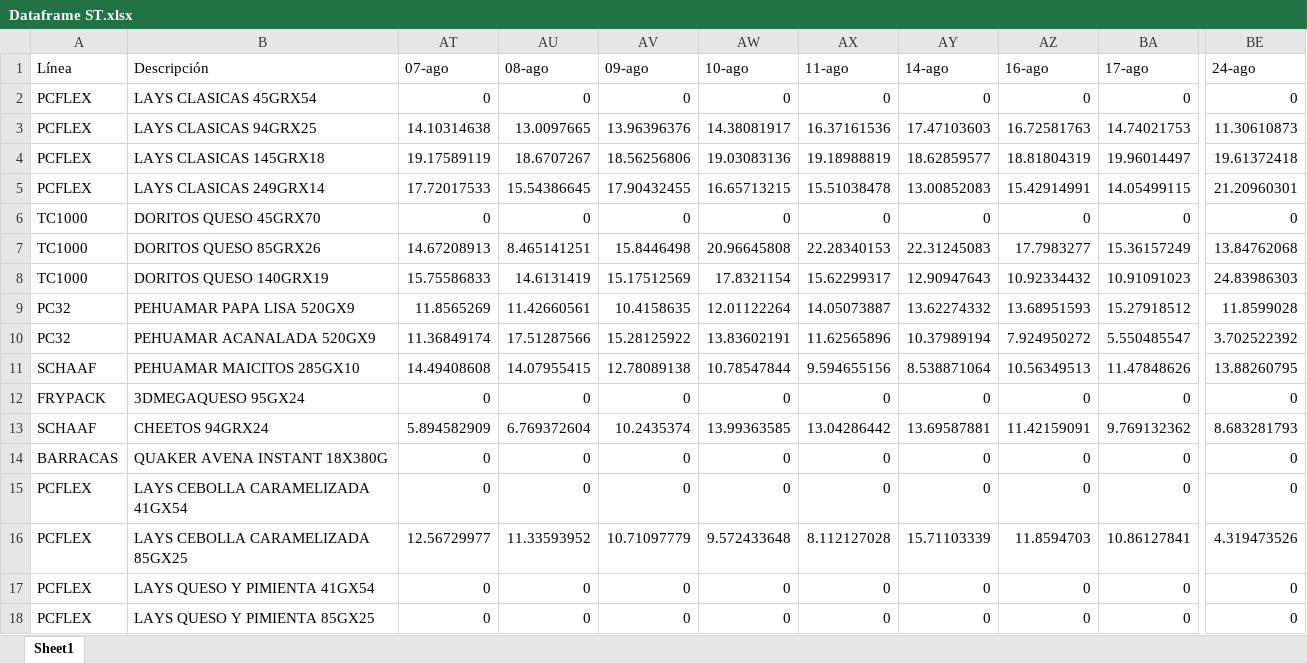
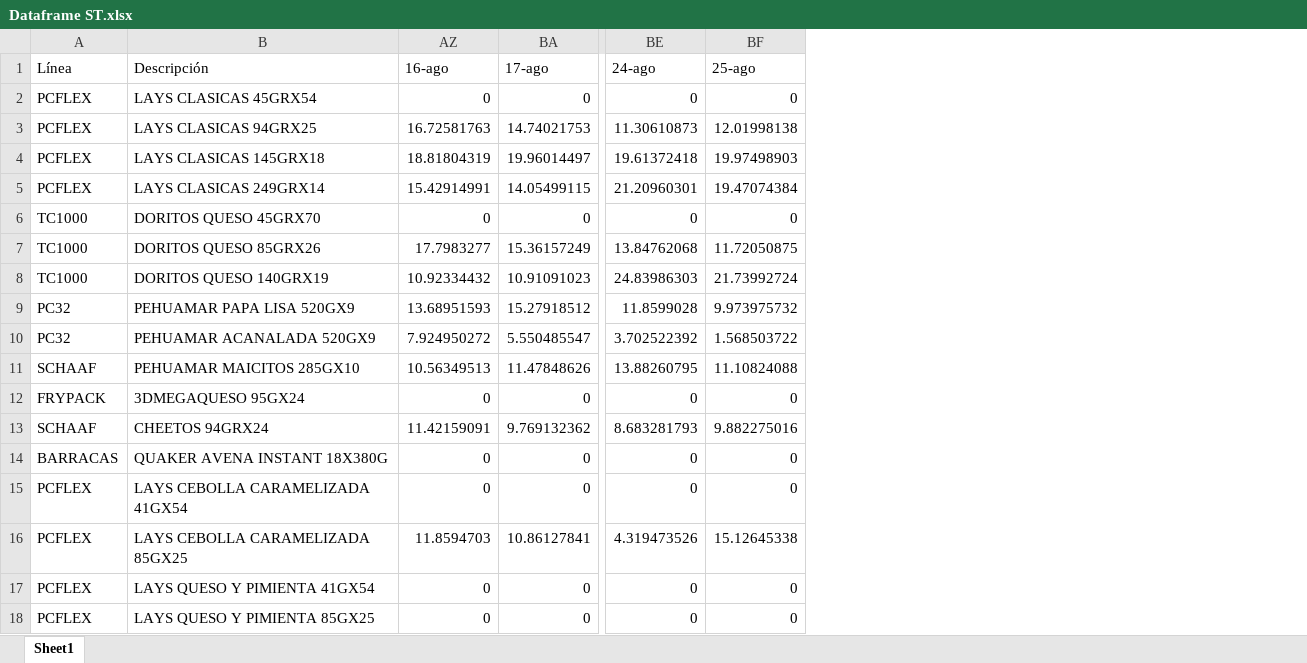
Before and after one commit to Catalinam24/presentaci-n, an Excel workbook: Dataframe ST.xlsx, sheet Sheet1, drawn as a sheet; only a part is shown, gaps mark what is left out; values as stored, in another font and other column widths than the file's, no borders; removed rows and columns are numbered as before the commit, all else as after; the diff names each change by its address in the sheet, - before the commit and + after, or states it on an @@ line.

```diff
--- a/Dataframe ST.xlsx (sheet Sheet1)
+++ b/Dataframe ST.xlsx (sheet Sheet1)
@@ column AT (07-ago) hidden, rows 2-18: 0 | 14.10314638 | 19.17589119 | 17.72017533 | 0 | 14.67208913 | 15.75586833 | 11.8565269 | 11.36849174 | 14.49408608 | 0 | 5.894582909 | 0 | 0 | 12.56729977 | 0 | 0 @@
@@ column AU (08-ago) hidden, rows 2-18: 0 | 13.0097665 | 18.6707267 | 15.54386645 | 0 | 8.465141251 | 14.6131419 | 11.42660561 | 17.51287566 | 14.07955415 | 0 | 6.769372604 | 0 | 0 | 11.33593952 | 0 | 0 @@
@@ column AV (09-ago) hidden, rows 2-18: 0 | 13.96396376 | 18.56256806 | 17.90432455 | 0 | 15.8446498 | 15.17512569 | 10.4158635 | 15.28125922 | 12.78089138 | 0 | 10.2435374 | 0 | 0 | 10.71097779 | 0 | 0 @@
@@ column AW (10-ago) hidden, rows 2-18: 0 | 14.38081917 | 19.03083136 | 16.65713215 | 0 | 20.96645808 | 17.8321154 | 12.01122264 | 13.83602191 | 10.78547844 | 0 | 13.99363585 | 0 | 0 | 9.572433648 | 0 | 0 @@
@@ column AX (11-ago) hidden, rows 2-18: 0 | 16.37161536 | 19.18988819 | 15.51038478 | 0 | 22.28340153 | 15.62299317 | 14.05073887 | 11.62565896 | 9.594655156 | 0 | 13.04286442 | 0 | 0 | 8.112127028 | 0 | 0 @@
@@ column AY (14-ago) hidden, rows 2-18: 0 | 17.47103603 | 18.62859577 | 13.00852083 | 0 | 22.31245083 | 12.90947643 | 13.62274332 | 10.37989194 | 8.538871064 | 0 | 13.69587881 | 0 | 0 | 15.71103339 | 0 | 0 @@
+column BF (25-ago), rows 2-18: 0 | 12.01998138 | 19.97498903 | 19.47074384 | 0 | 11.72050875 | 21.73992724 | 9.973975732 | 1.568503722 | 11.10824088 | 0 | 9.882275016 | 0 | 0 | 15.12645338 | 0 | 0
```
Also changed, not shown: Dataframe Fam.xlsx.
